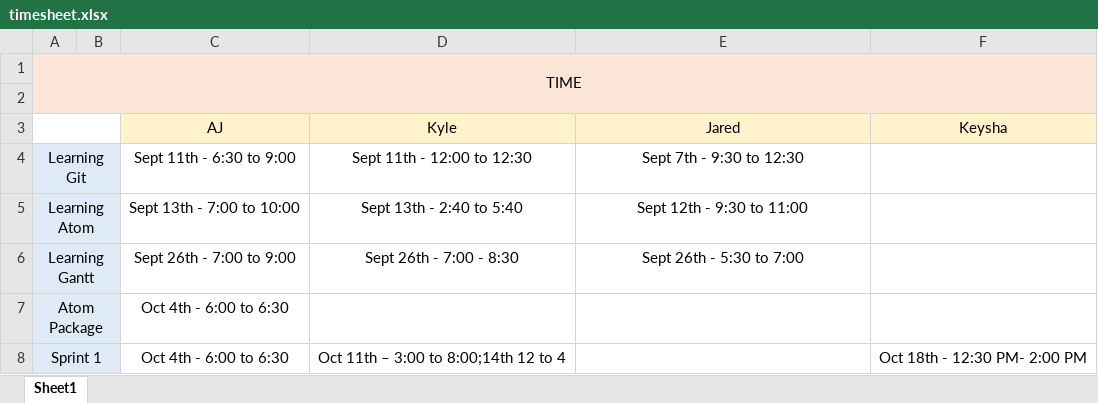
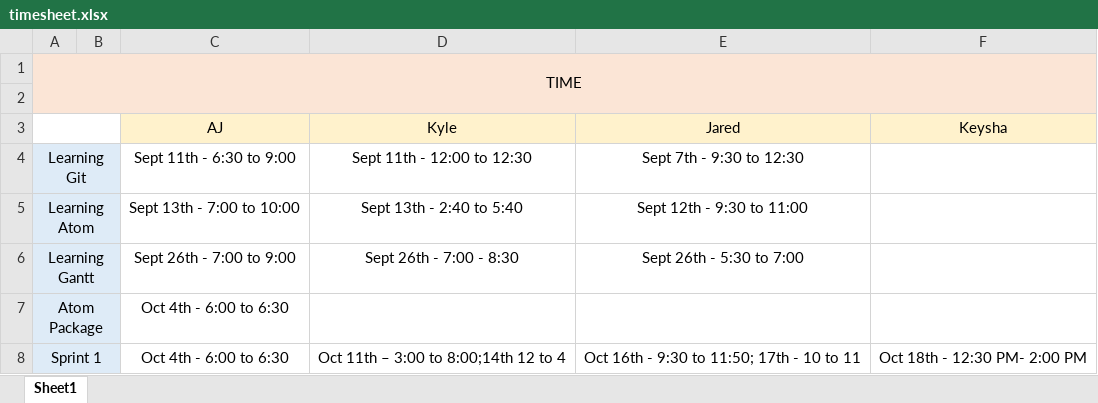
Before and after one commit to luckek/Gemini, an Excel workbook: timesheet.xlsx, sheet Sheet1, drawn as a sheet; values as stored, in another font and other column widths than the file's, no borders; the diff names each change by its address in the sheet, - before the commit and + after, or states it on an @@ line.

Commit message:
Updated timesheet

```diff
--- a/timesheet.xlsx (sheet Sheet1)
+++ b/timesheet.xlsx (sheet Sheet1)
-E8 (Jared): (empty)
+E8 (Jared): Oct 16th - 9:30 to 11:50; 17th - 10 to 11
```
